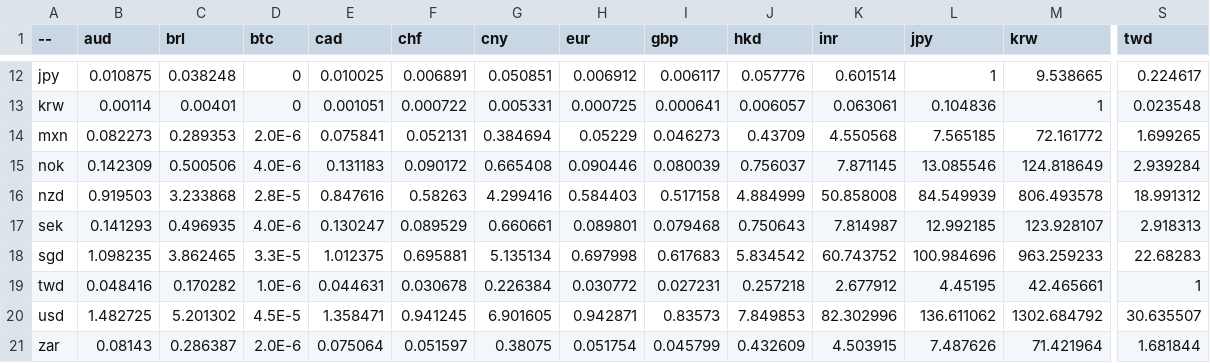
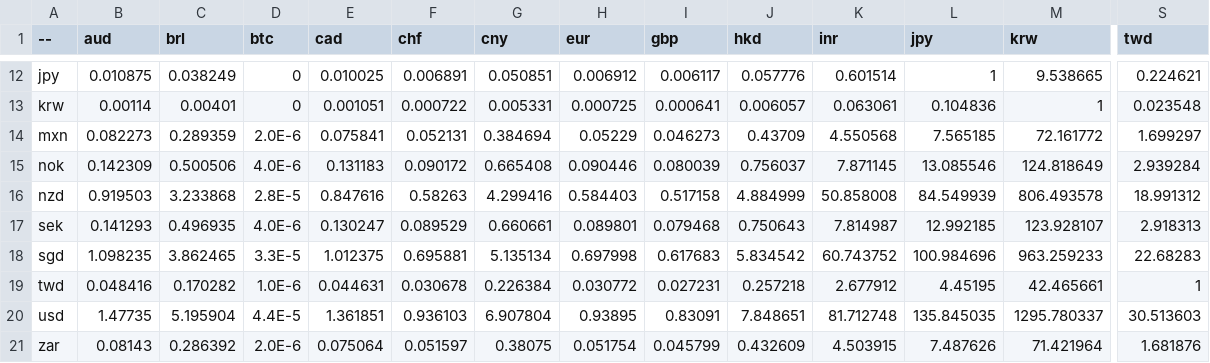
Before and after one commit to sparksets/exchange-rates, a CSV file: top20.csv, drawn as a sheet; only a part is shown, gaps mark what is left out; the diff covers the shown part only; the diff names each change by its address in the sheet, - before the commit and + after, or states it on an @@ line.

```diff
--- a/top20.csv
+++ b/top20.csv
-C12 (brl): 0.038248
+C12 (brl): 0.038249
-S12 (twd): 0.224617
+S12 (twd): 0.224621
-C14 (brl): 0.289353
+C14 (brl): 0.289359
-S14 (twd): 1.699265
+S14 (twd): 1.699297
-B20 (aud): 1.482725
+B20 (aud): 1.47735
-C20 (brl): 5.201302
+C20 (brl): 5.195904
-D20 (btc): 4.5E-5
+D20 (btc): 4.4E-5
-E20 (cad): 1.358471
+E20 (cad): 1.361851
-F20 (chf): 0.941245
+F20 (chf): 0.936103
-G20 (cny): 6.901605
+G20 (cny): 6.907804
-H20 (eur): 0.942871
+H20 (eur): 0.93895
-I20 (gbp): 0.83573
+I20 (gbp): 0.83091
-J20 (hkd): 7.849853
+J20 (hkd): 7.848651
-K20 (inr): 82.302996
+K20 (inr): 81.712748
-L20 (jpy): 136.611062
+L20 (jpy): 135.845035
-M20 (krw): 1302.684792
+M20 (krw): 1295.780337
-S20 (twd): 30.635507
+S20 (twd): 30.513603
-C21 (brl): 0.286387
+C21 (brl): 0.286392
-S21 (twd): 1.681844
+S21 (twd): 1.681876
```
Also changed, not shown: 42 edited cells elsewhere in this file, latest.csv, top10.csv, 3 other files.
